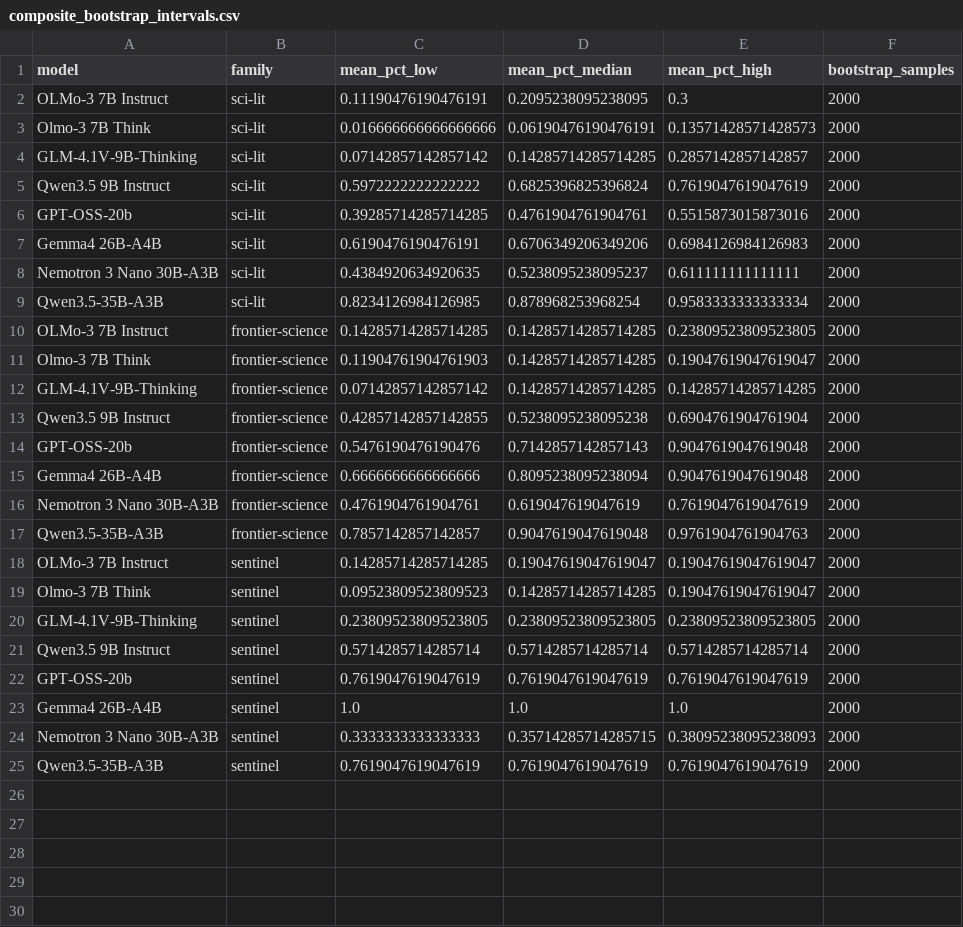
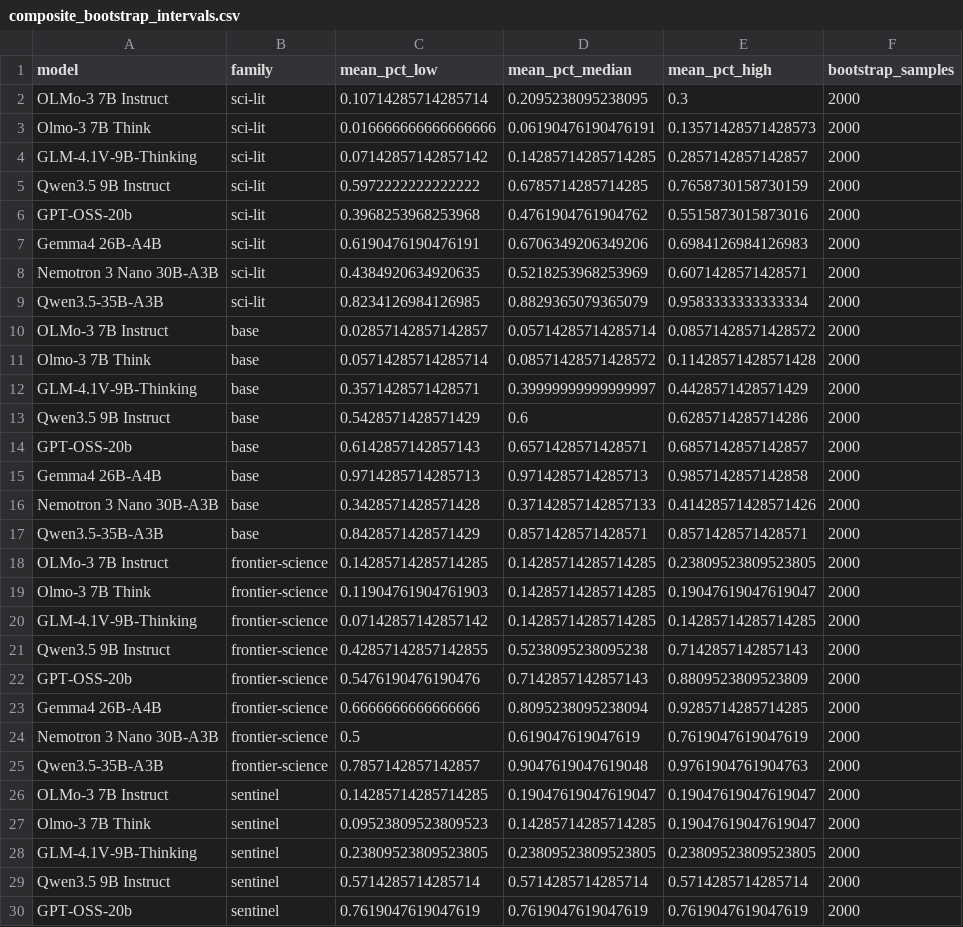
Before and after one commit to allenai/olmo-eval, a CSV file: scripts/analysis/out/composite_bootstrap_intervals.csv, drawn as a sheet; only a part is shown; the shorter side is filled out with more unchanged rows.

```diff
--- a/scripts/analysis/out/composite_bootstrap_intervals.csv
+++ b/scripts/analysis/out/composite_bootstrap_intervals.csv
@@ -1,10 +1,18 @@
 model,family,mean_pct_low,mean_pct_median,mean_pct_high,bootstrap_samples
-OLMo-3 7B Instruct,sci-lit,0.11190476190476191,0.2095238095238095,0.3,2000
+OLMo-3 7B Instruct,sci-lit,0.10714285714285714,0.2095238095238095,0.3,2000
 Olmo-3 7B Think,sci-lit,0.016666666666666666,0.06190476190476191,0.13571428571428573,2000
 GLM-4.1V-9B-Thinking,sci-lit,0.07142857142857142,0.14285714285714285,0.2857142857142857,2000
-Qwen3.5 9B Instruct,sci-lit,0.5972222222222222,0.6825396825396824,0.7619047619047619,2000
-GPT-OSS-20b,sci-lit,0.39285714285714285,0.4761904761904761,0.5515873015873016,2000
+Qwen3.5 9B Instruct,sci-lit,0.5972222222222222,0.6785714285714285,0.7658730158730159,2000
+GPT-OSS-20b,sci-lit,0.3968253968253968,0.4761904761904762,0.5515873015873016,2000
 Gemma4 26B-A4B,sci-lit,0.6190476190476191,0.6706349206349206,0.6984126984126983,2000
-Nemotron 3 Nano 30B-A3B,sci-lit,0.4384920634920635,0.5238095238095237,0.611111111111111,2000
-Qwen3.5-35B-A3B,sci-lit,0.8234126984126985,0.878968253968254,0.9583333333333334,2000
+Nemotron 3 Nano 30B-A3B,sci-lit,0.4384920634920635,0.5218253968253969,0.6071428571428571,2000
+Qwen3.5-35B-A3B,sci-lit,0.8234126984126985,0.8829365079365079,0.9583333333333334,2000
+OLMo-3 7B Instruct,base,0.02857142857142857,0.05714285714285714,0.08571428571428572,2000
+Olmo-3 7B Think,base,0.05714285714285714,0.08571428571428572,0.11428571428571428,2000
+GLM-4.1V-9B-Thinking,base,0.3571428571428571,0.39999999999999997,0.4428571428571429,2000
+Qwen3.5 9B Instruct,base,0.5428571428571429,0.6,0.6285714285714286,2000
+GPT-OSS-20b,base,0.6142857142857143,0.6571428571428571,0.6857142857142857,2000
+Gemma4 26B-A4B,base,0.9714285714285713,0.9714285714285713,0.9857142857142858,2000
+Nemotron 3 Nano 30B-A3B,base,0.3428571428571428,0.37142857142857133,0.41428571428571426,2000
+Qwen3.5-35B-A3B,base,0.8428571428571429,0.8571428571428571,0.8571428571428571,2000
 OLMo-3 7B Instruct,frontier-science,0.14285714285714285,0.14285714285714285,0.23809523809523805,2000
@@ -12,6 +20,6 @@ Olmo-3 7B Think,frontier-science,0.11904761904761903,0.14285714285714285,0.19047
 GLM-4.1V-9B-Thinking,frontier-science,0.07142857142857142,0.14285714285714285,0.14285714285714285,2000
-Qwen3.5 9B Instruct,frontier-science,0.42857142857142855,0.5238095238095238,0.6904761904761904,2000
-GPT-OSS-20b,frontier-science,0.5476190476190476,0.7142857142857143,0.9047619047619048,2000
-Gemma4 26B-A4B,frontier-science,0.6666666666666666,0.8095238095238094,0.9047619047619048,2000
-Nemotron 3 Nano 30B-A3B,frontier-science,0.4761904761904761,0.619047619047619,0.7619047619047619,2000
+Qwen3.5 9B Instruct,frontier-science,0.42857142857142855,0.5238095238095238,0.7142857142857143,2000
+GPT-OSS-20b,frontier-science,0.5476190476190476,0.7142857142857143,0.8809523809523809,2000
+Gemma4 26B-A4B,frontier-science,0.6666666666666666,0.8095238095238094,0.9285714285714285,2000
+Nemotron 3 Nano 30B-A3B,frontier-science,0.5,0.619047619047619,0.7619047619047619,2000
 Qwen3.5-35B-A3B,frontier-science,0.7857142857142857,0.9047619047619048,0.9761904761904763,2000
```
Also changed, not shown: scripts/analysis/out/deepscholar_cheap_regression_coefficients.csv, scripts/analysis/out/deepscholar_proxy_regression_bootstrap.csv, 44 other files.
